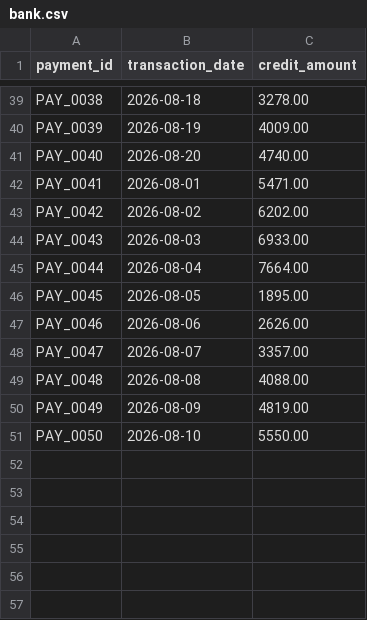
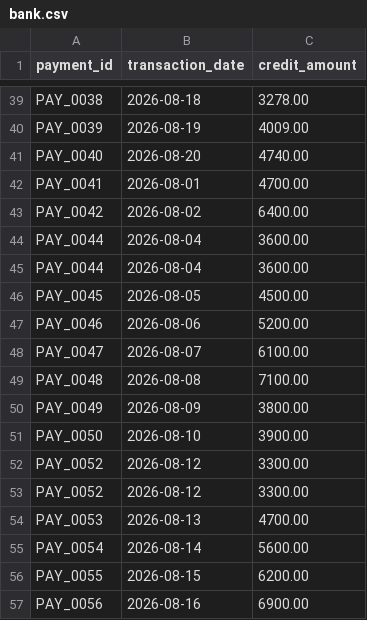
Before and after one commit to dalsaniyaakshita90-source/Repository-name-razorpay-copilot, a CSV file: data/raw/bank.csv, drawn as a sheet; only a part is shown, gaps mark what is left out; the diff covers the shown part only.

```diff
--- a/data/raw/bank.csv
+++ b/data/raw/bank.csv
@@ -41,11 +41,17 @@ PAY_0039,2026-08-19,4009.00
 PAY_0040,2026-08-20,4740.00
-PAY_0041,2026-08-01,5471.00
-PAY_0042,2026-08-02,6202.00
-PAY_0043,2026-08-03,6933.00
-PAY_0044,2026-08-04,7664.00
-PAY_0045,2026-08-05,1895.00
-PAY_0046,2026-08-06,2626.00
-PAY_0047,2026-08-07,3357.00
-PAY_0048,2026-08-08,4088.00
-PAY_0049,2026-08-09,4819.00
-PAY_0050,2026-08-10,5550.00
+PAY_0041,2026-08-01,4700.00
+PAY_0042,2026-08-02,6400.00
+PAY_0044,2026-08-04,3600.00
+PAY_0044,2026-08-04,3600.00
+PAY_0045,2026-08-05,4500.00
+PAY_0046,2026-08-06,5200.00
+PAY_0047,2026-08-07,6100.00
+PAY_0048,2026-08-08,7100.00
+PAY_0049,2026-08-09,3800.00
+PAY_0050,2026-08-10,3900.00
+PAY_0052,2026-08-12,3300.00
+PAY_0052,2026-08-12,3300.00
+PAY_0053,2026-08-13,4700.00
+PAY_0054,2026-08-14,5600.00
+PAY_0055,2026-08-15,6200.00
+PAY_0056,2026-08-16,6900.00
```
Also changed, not shown: 1 added row, 1 removed row and 10 edited cells elsewhere in this file, data/processed/exceptions.csv, data/raw/ledger.csv, 5 other files.
